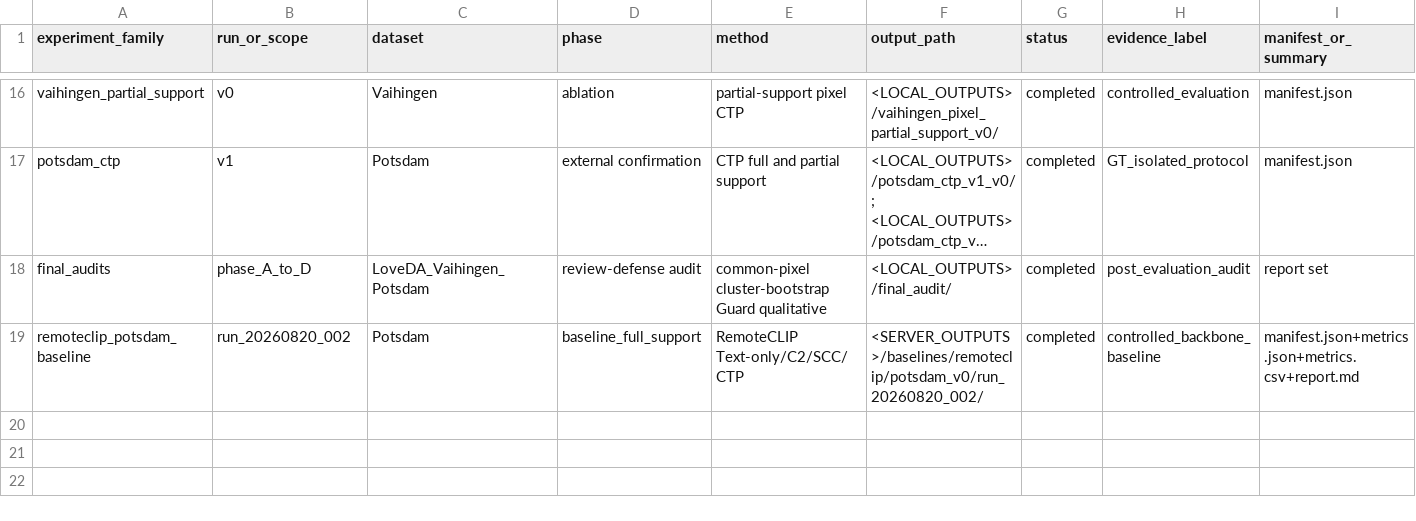
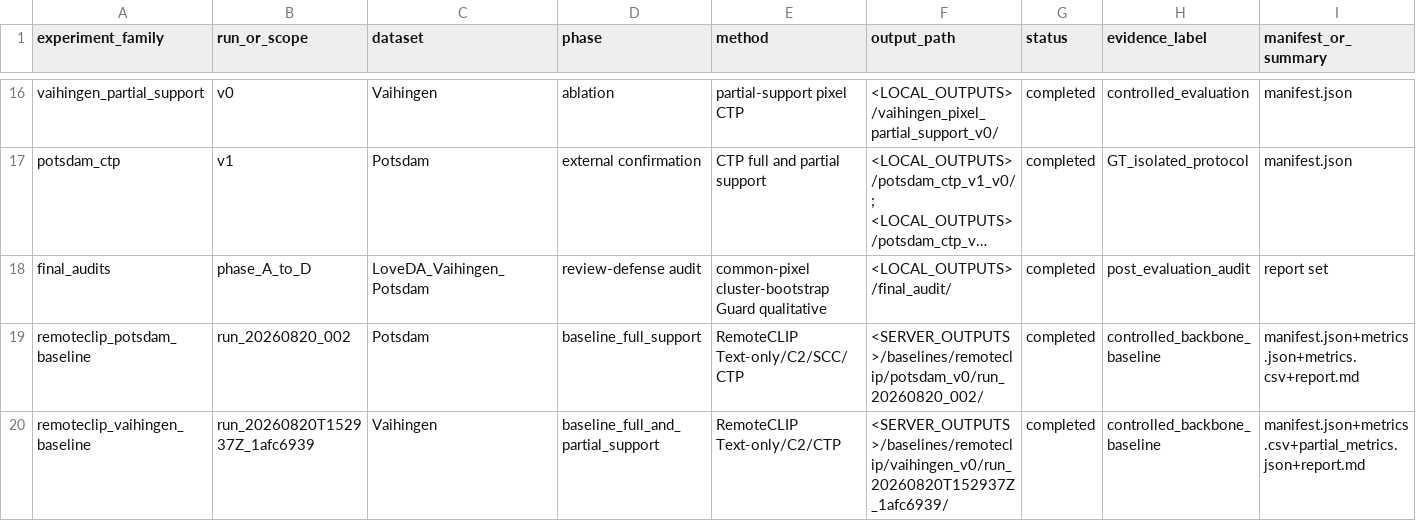
Before and after one commit to Pennycore/second_open_vocabulary, a CSV file: research_archive/experiment_registry.csv, drawn as a sheet; only a part is shown, gaps mark what is left out; long unchanged cells end in …; rows hold the shown columns only; the diff names each change by its address in the sheet, - before the commit and + after, or states it on an @@ line.

Commit message:
Record RemoteCLIP Vaihingen baseline

```diff
--- a/research_archive/experiment_registry.csv
+++ b/research_archive/experiment_registry.csv
+row 20: remoteclip_vaihingen_baseline | run_20260820T152937Z_1afc6939 | Vaihingen | baseline_full_and_partial_support | RemoteCLIP Text-only/C2/CTP | <SERVER_OUTPUTS>/baselines/remoteclip/vaihingen_v0/run_20260820T152937Z_1afc6939/ | completed | controlled_backbone_baseline | manifest.json+metrics.csv+partial_metrics.json+report.md
```
Also changed, not shown: 3 other files.
